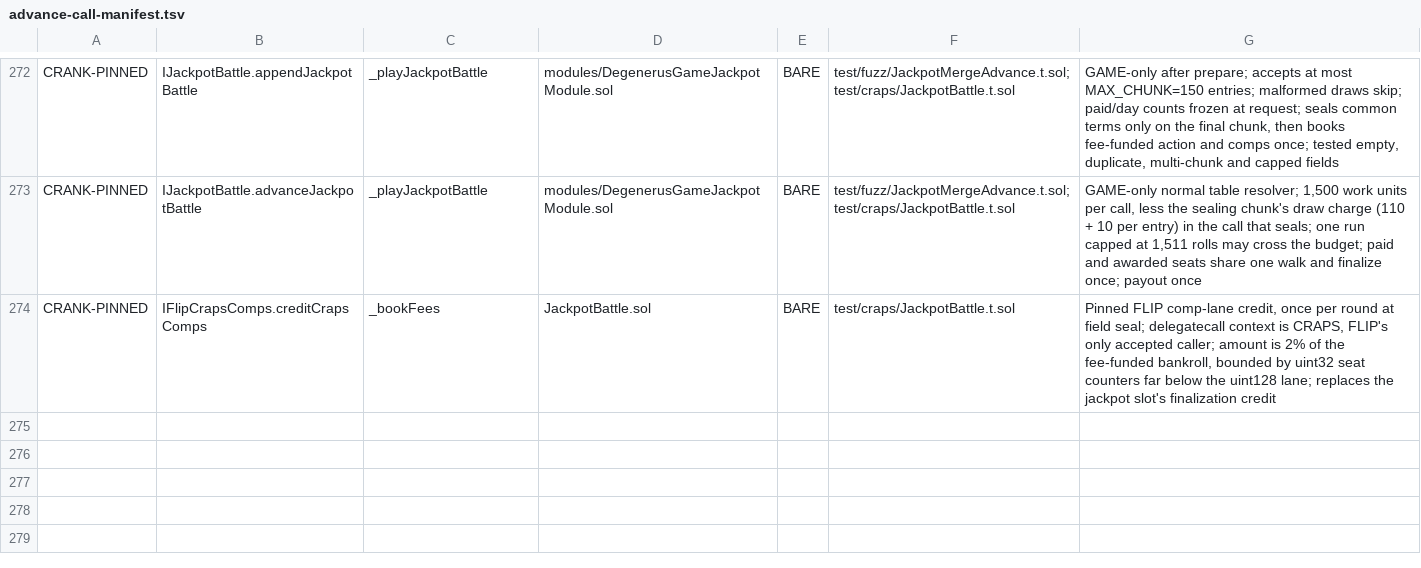
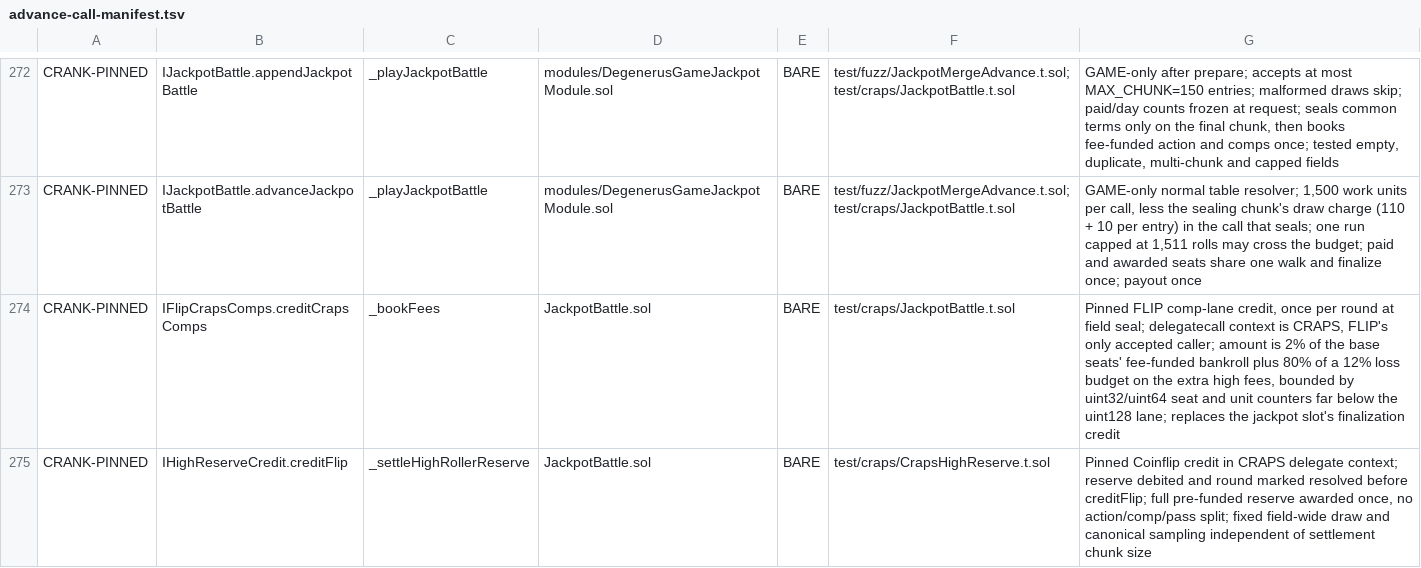
Before and after one commit to PurgeGame/degenerus-protocol, a TSV file: scripts/advance-call-manifest.tsv, drawn as a sheet; only a part is shown, gaps mark what is left out.

```diff
--- a/scripts/advance-call-manifest.tsv
+++ b/scripts/advance-call-manifest.tsv
@@ -273,2 +273,3 @@ CRANK-PINNED	IJackpotBattle.appendJackpotBattle	_playJackpotBattle	modules/Degen
 CRANK-PINNED	IJackpotBattle.advanceJackpotBattle	_playJackpotBattle	modules/DegenerusGameJackpotModule.sol	BARE	test/fuzz/JackpotMergeAdvance.t.sol;test/craps/JackpotBattle.t.sol	GAME-only normal table resolver; 1,500 work units per call, less the sealing chunk's draw charge (110 + 10 per entry) in the call that seals; one run capped at 1,511 rolls may cross the budget; paid and awarded seats share one walk and finalize once; payout once
-CRANK-PINNED	IFlipCrapsComps.creditCrapsComps	_bookFees	JackpotBattle.sol	BARE	test/craps/JackpotBattle.t.sol	Pinned FLIP comp-lane credit, once per round at field seal; delegatecall context is CRAPS, FLIP's only accepted caller; amount is 2% of the fee-funded bankroll, bounded by uint32 seat counters far below the uint128 lane; replaces the jackpot slot's finalization credit
+CRANK-PINNED	IFlipCrapsComps.creditCrapsComps	_bookFees	JackpotBattle.sol	BARE	test/craps/JackpotBattle.t.sol	Pinned FLIP comp-lane credit, once per round at field seal; delegatecall context is CRAPS, FLIP's only accepted caller; amount is 2% of the base seats' fee-funded bankroll plus 80% of a 12% loss budget on the extra high fees, bounded by uint32/uint64 seat and unit counters far below the uint128 lane; replaces the jackpot slot's finalization credit
+CRANK-PINNED	IHighReserveCredit.creditFlip	_settleHighRollerReserve	JackpotBattle.sol	BARE	test/craps/CrapsHighReserve.t.sol	Pinned Coinflip credit in CRAPS delegate context; reserve debited and round marked resolved before creditFlip; full pre-funded reserve awarded once, no action/comp/pass split; fixed field-wide draw and canonical sampling independent of settlement chunk size
```
Also changed, not shown: scripts/rng-taint-manifest.tsv, 39 other files.
